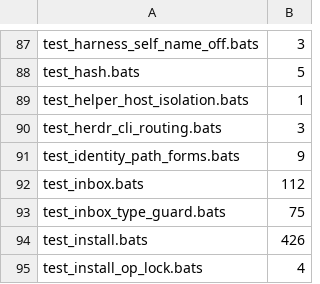
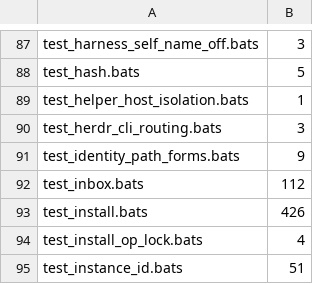
Before and after one commit to joelmitz/agmsg, a TSV file: .github/scripts/bats-file-seconds.fork.tsv, drawn as a sheet; only a part is shown, gaps mark what is left out; the shorter side is filled out with more unchanged rows; the diff names each change by its address in the sheet, - before the commit and + after, or states it on an @@ line.

```diff
--- a/.github/scripts/bats-file-seconds.fork.tsv
+++ b/.github/scripts/bats-file-seconds.fork.tsv
-row 93: test_inbox_type_guard.bats | 75
```
Also changed, not shown: 32 other files.
